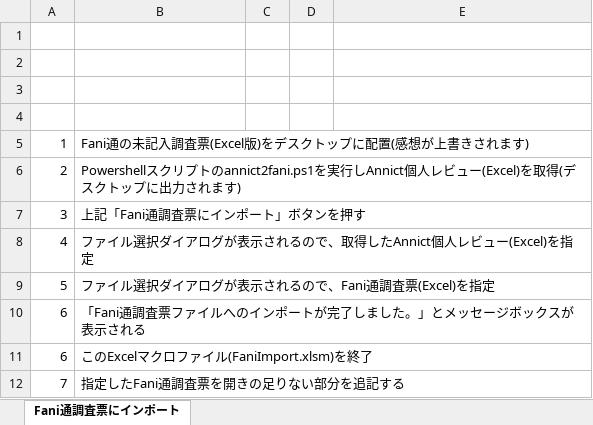
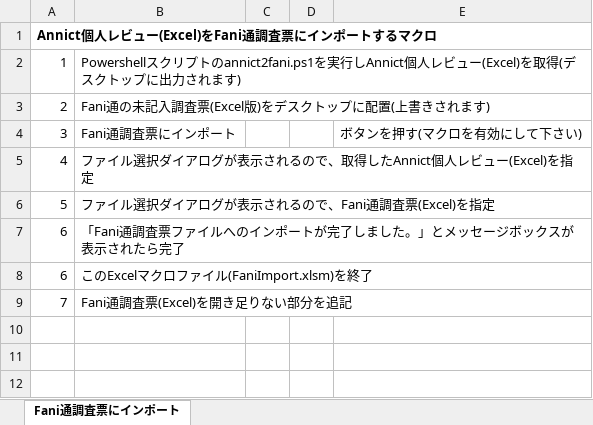
Before and after one commit to naottt/annict2fani, an Excel workbook: FaniImport.xlsm, sheet Fani通調査票にインポート, drawn as a sheet; values as stored, in another font and other column widths than the file's, no borders; charts and pictures not drawn; removed rows and columns are numbered as before the commit, all else as after; the diff names each change by its address in the sheet, - before the commit and + after, or states it on an @@ line.

Commit message:
エラー処理を追加

```diff
--- a/FaniImport.xlsm (sheet Fani通調査票にインポート)
+++ b/FaniImport.xlsm (sheet Fani通調査票にインポート)
-A1: (empty)
+A1: Annict個人レビュー(Excel)をFani通調査票にインポートするマクロ
-row 2: (empty)
-row 3: (empty)
-row 4: (empty)
-B2: Fani通の未記入調査票(Excel版)をデスクトップに配置(感想が上書きされます…
+B2: Powershellスクリプトのannict2fani.ps1を実行しAnnict個人レビュー(Excel)を取得(デスクトップに出力されます…
-B3: Powershellスクリプトのannict2fani.ps1を実行しAnnict個人レビュー(Excel)を取得(デスクトップに出力されます…
+B3: Fani通の未記入調査票(Excel版)をデスクトップに配置(上書きされます…
-B4: 上記「Fani通調査票にインポート」ボタンを押す
+B4: Fani通調査票にインポート
-E4: (empty)
+E4: ボタンを押す(マクロを有効にして下さい)
-B7: …表示される
+B7: …表示されたら完了
-B9: 指定したFani通調査票を開きの足りない部分を追記する
+B9: Fani通調査票(Excel)を開き足りない部分を追記
```
Also changed, not shown: charts or pictures.
